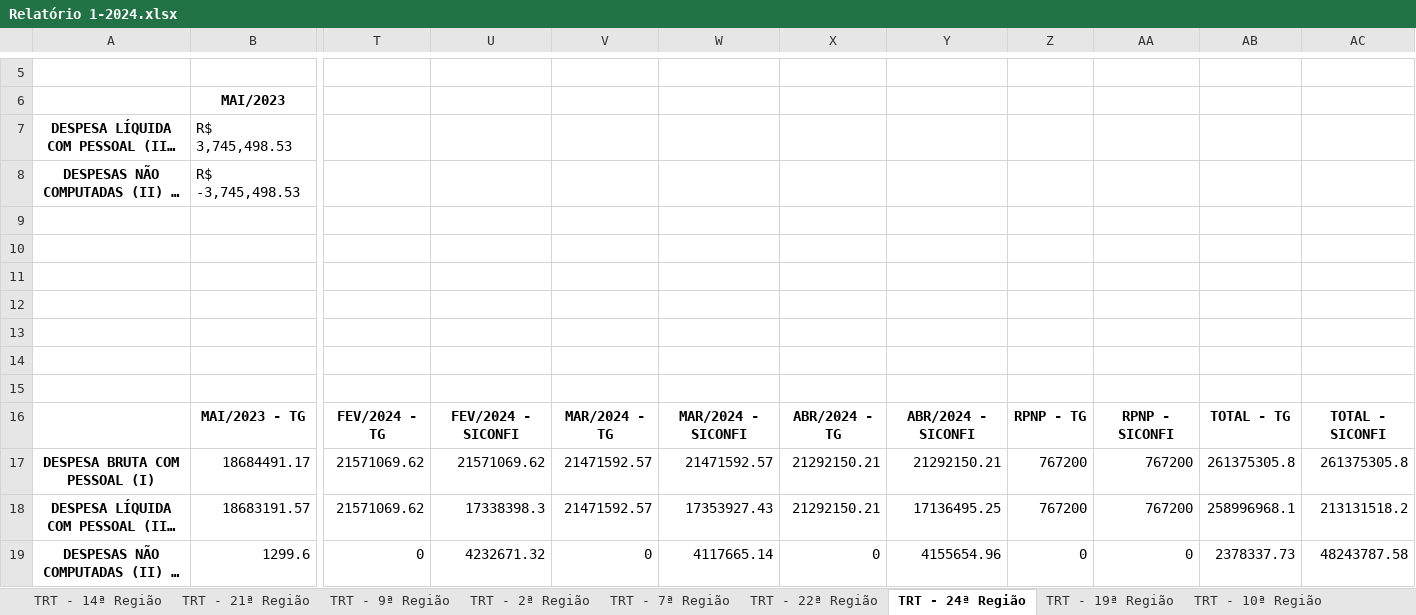
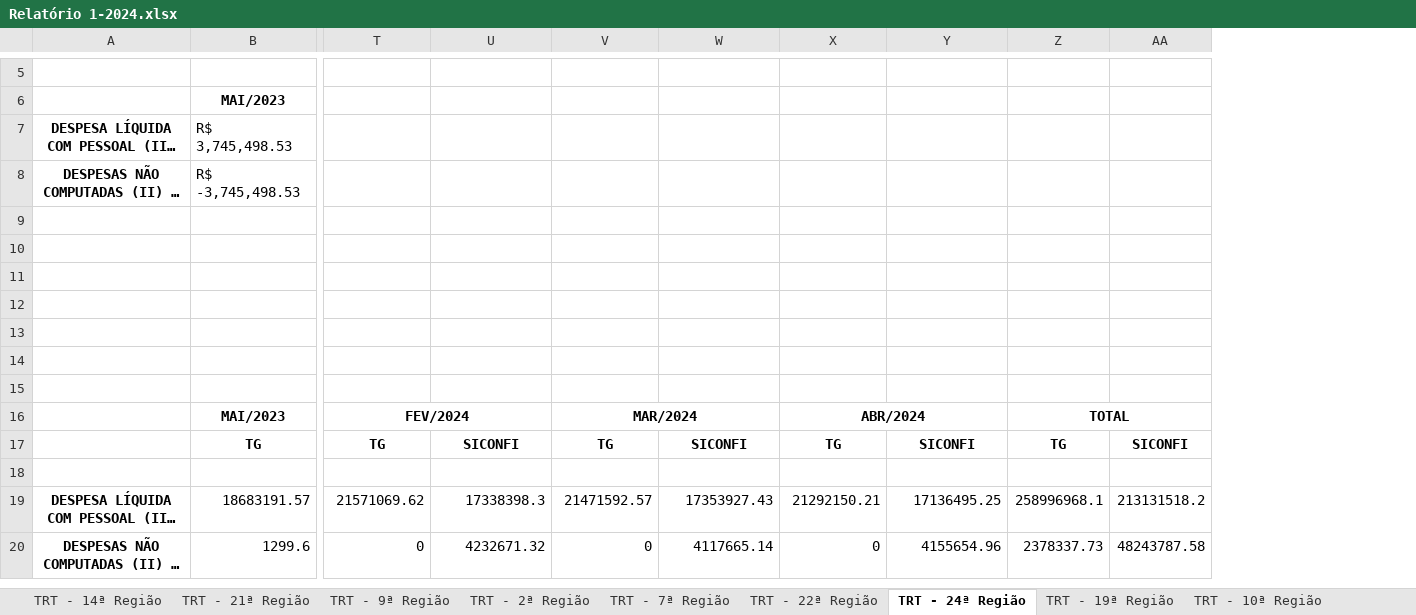
Before and after one commit to ByJhona/analise-tg-siconfi, an Excel workbook: planilhas/Relatório 1-2024.xlsx, sheet TRT - 24ª Região, drawn as a sheet; only a part is shown, gaps mark what is left out; long unchanged cells end in …; values as stored, in another font and other column widths than the file's, no borders; removed rows and columns are numbered as before the commit, all else as after; rows hold the shown columns only; the diff covers the shown part only; the diff names each change by its address in the sheet, - before the commit and + after, or states it on an @@ line.

```diff
--- a/planilhas/Relatório 1-2024.xlsx (sheet TRT - 24ª Região)
+++ b/planilhas/Relatório 1-2024.xlsx (sheet TRT - 24ª Região)
-column Z, rows 17-19: 767200 | 767200 | 0
-column AA, rows 17-19: 767200 | 767200 | 0
-column AB, rows 17-19: 261375305.8 | 258996968.1 | 2378337.73
-column AC, rows 17-19: 261375305.8 | 213131518.2 | 48243787.58
+column Z, rows 19-20: 258996968.1 | 2378337.73
+column AA, rows 19-20: 213131518.2 | 48243787.58
-row 16:  | MAI/2023 - TG | FEV/2024 - TG | FEV/2024 - SICONFI | MAR/2024 - TG | MAR/2024 - SICONFI | ABR/2024 - TG | ABR/2024 - SICONFI | RPNP - TG | RPNP - SICONFI | TOTAL - TG | TOTAL - SICONFI
+row 16:  | MAI/2023 | FEV/2024 |  | MAR/2024 |  | ABR/2024 |  | TOTAL
+row 17:  | TG | TG | SICONFI | TG | SICONFI | TG | SICONFI | TG | SICONFI
-row 18: DESPESA BRUTA COM PESSOAL (I) | 18684491.17 | 21571069.62 | 21571069.62 | 21471592.57 | 21471592.57 | 21292150.21 | 21292150.21 | 767200 | 767200 | 261375305.8 | 261375305.8
+row 18: (empty)
```
Also changed, not shown: 11 removed rows elsewhere in this sheet, sheet TRT - 23ª Região, sheet TRT - 4ª Região, sheet TRT - 5ª Região, sheet TRT - 21ª Região, sheet TRT - 20ª Região, sheet TRT - 9ª Região, 18 more sheets, 2 other files.
